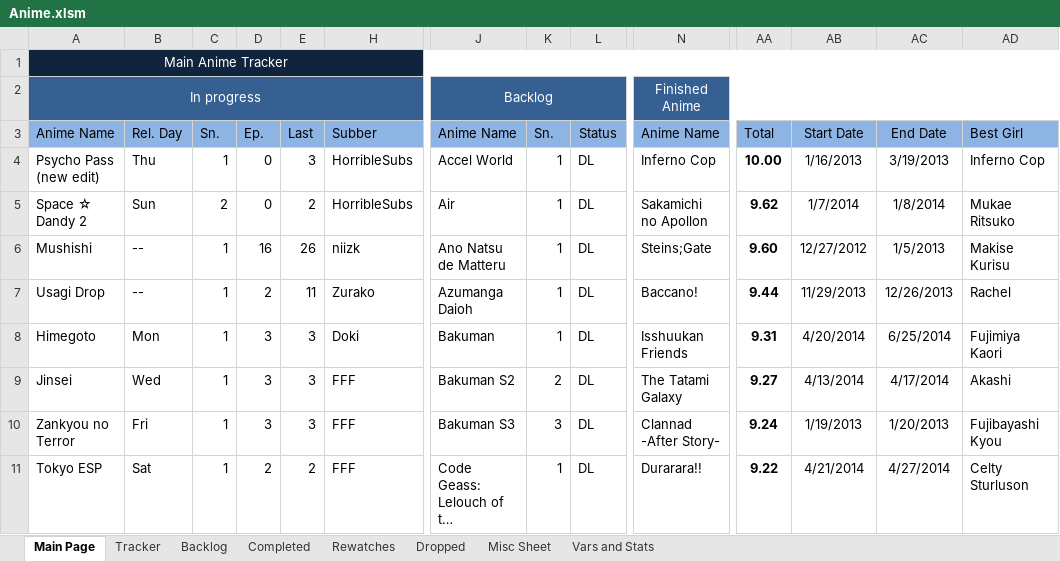
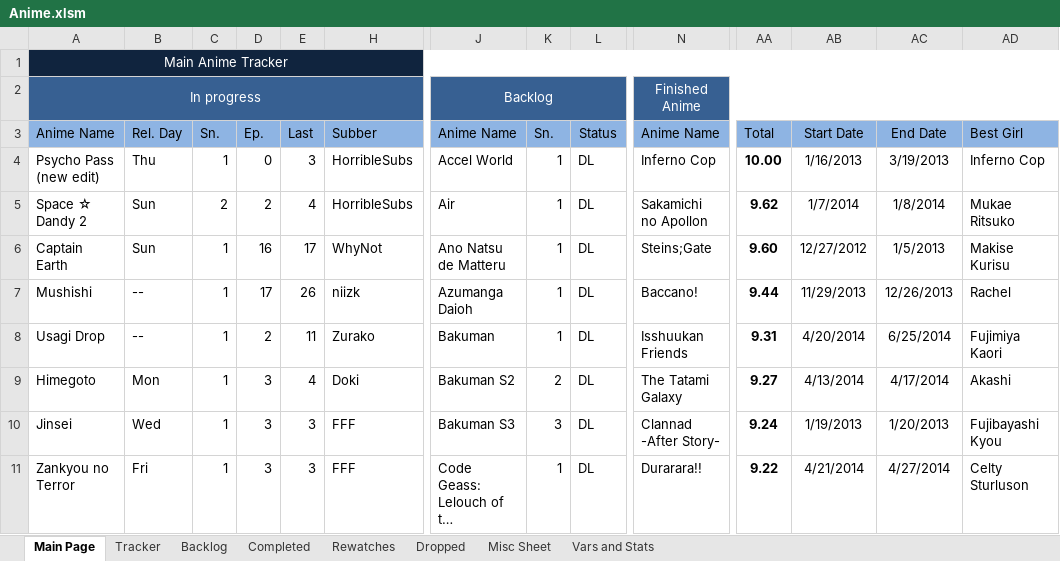
Before and after one commit to Tsukinara/AnimeTracker, an Excel workbook: Anime.xlsm, sheet Main Page, drawn as a sheet; only a part is shown, gaps mark what is left out; long unchanged cells end in …; values as stored, in another font and other column widths than the file's, no borders; charts and pictures and conditional formats not drawn; removed rows and columns are numbered as before the commit, all else as after; rows hold the shown columns only; the diff covers the shown part only; the diff names each change by its address in the sheet, - before the commit and + after, or states it on an @@ line.

Commit message:
Daily Info Update
Watched more episodes of stuff

```diff
--- a/Anime.xlsm (sheet Main Page)
+++ b/Anime.xlsm (sheet Main Page)
-D5: 0
+D5: 2
-E5: 2
+E5: 4
+row 6: Captain Earth | Sun | 1 | 16 | 17 | WhyNot | Ano Natsu de Matteru | 1 | DL | Steins;Gate | 9.60 | 12/27/2012 | 1/5/2013 | Makise Kurisu
-D7: 16
+D7: 17
-J7: Ano Natsu de Matteru
+J7: Azumanga Daioh
-N7: Steins;Gate
+N7: Baccano!
-AA7: 9.60
+AA7: 9.44
-AB7: 12/27/2012
+AB7: 11/29/2013
-AC7: 1/5/2013
+AC7: 12/26/2013
-AD7: Makise Kurisu
+AD7: Rachel
-J8: Azumanga Daioh
+J8: Bakuman
-N8: Baccano!
+N8: Isshuukan Friends
-AA8: 9.44
+AA8: 9.31
-AB8: 11/29/2013
+AB8: 4/20/2014
-AC8: 12/26/2013
+AC8: 6/25/2014
-AD8: Rachel
+AD8: Fujimiya Kaori
-E9: 3
+E9: 4
-J9: Bakuman
+J9: Bakuman S2
-K9: 1
+K9: 2
-N9: Isshuukan Friends
+N9: The Tatami Galaxy
-AA9: 9.31
+AA9: 9.27
-AB9: 4/20/2014
+AB9: 4/13/2014
-AC9: 6/25/2014
+AC9: 4/17/2014
-AD9: Fujimiya Kaori
+AD9: Akashi
-row 9: Jinsei | Wed | 1 | 3 | 3 | FFF | Bakuman S2 | 2 | DL | The Tatami Galaxy | 9.27 | 4/13/2014 | 4/17/2014 | Akashi
-A10: Zankyou no Terror
+A10: Jinsei
-B10: Fri
+B10: Wed
-A11: Tokyo ESP
+A11: Zankyou no Terror
-B11: Sat
+B11: Fri
-D11: 2
+D11: 3
-E11: 2
+E11: 3
```
Also changed, not shown: 30 edited cells elsewhere in this sheet, sheet Tracker, sheet Vars and Stats, sheet Backlog, formulas that keep their value, hidden cells, charts or pictures.
